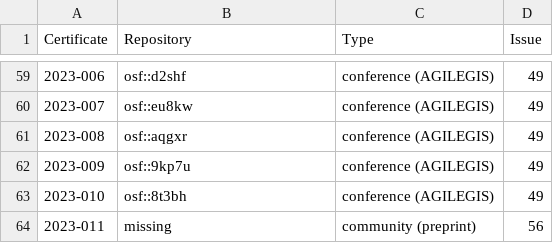
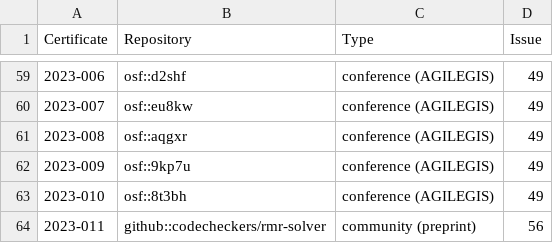
Before and after one commit to codecheckers/register, a CSV file: register.csv, drawn as a sheet; only a part is shown, gaps mark what is left out.

Commit message:
Update register.csv with link to rmr-solver repo

```diff
--- a/register.csv
+++ b/register.csv
@@ -63,2 +63,2 @@ Certificate,Repository,Type,Issue
 2023-010,osf::8t3bh,conference (AGILEGIS),49
-2023-011,missing,community (preprint),56
+2023-011,github::codecheckers/rmr-solver,community (preprint),56
```
